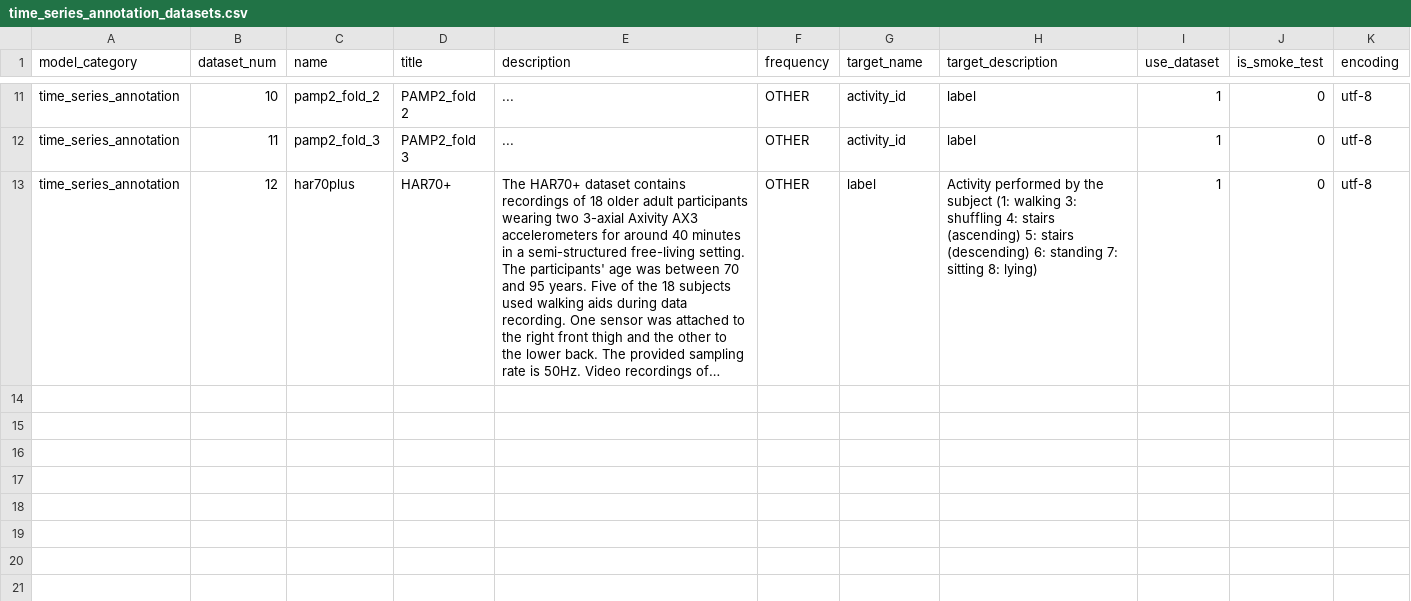
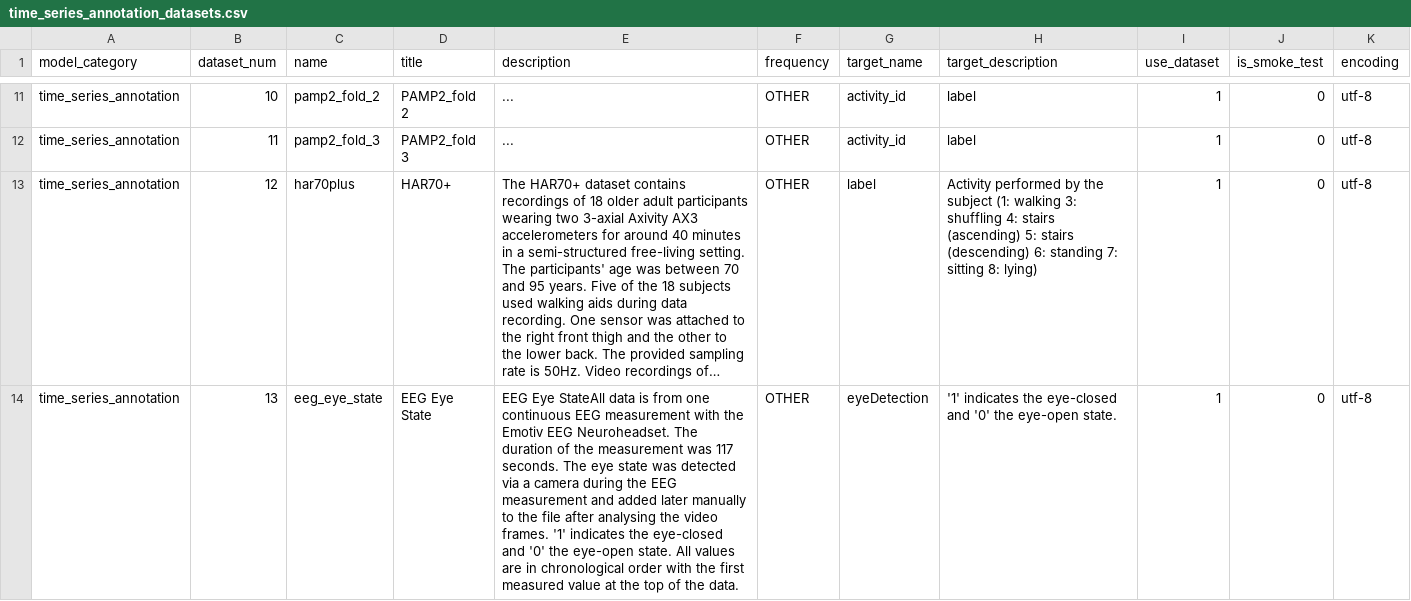
Before and after one commit to readytensor/rt_datasets_time_step_classification, a CSV file: config/time_series_annotation_datasets.csv, drawn as a sheet; only a part is shown, gaps mark what is left out; long unchanged cells end in …; the diff names each change by its address in the sheet, - before the commit and + after, or states it on an @@ line.

```diff
--- a/config/time_series_annotation_datasets.csv
+++ b/config/time_series_annotation_datasets.csv
+row 14: time_series_annotation | 13 | eeg_eye_state | EEG Eye State | EEG Eye StateAll data is from one continuous EEG measurement with the Emotiv EEG Neuroheadset. The duration of the measurement was 117 seconds. The eye state was detected via a camera during the EEG measurement and added later manually to the file after analysing the video frames. '1' indicates the eye-closed and '0' the eye-open state. All values are in chronological order with the first measured value at the top of the data. | OTHER | eyeDetection | '1' indicates the eye-closed and '0' the eye-open state. | 1 | 0 | utf-8
```
Also changed, not shown: config/time_series_annotation_datasets_fields.csv, 7 other files.
